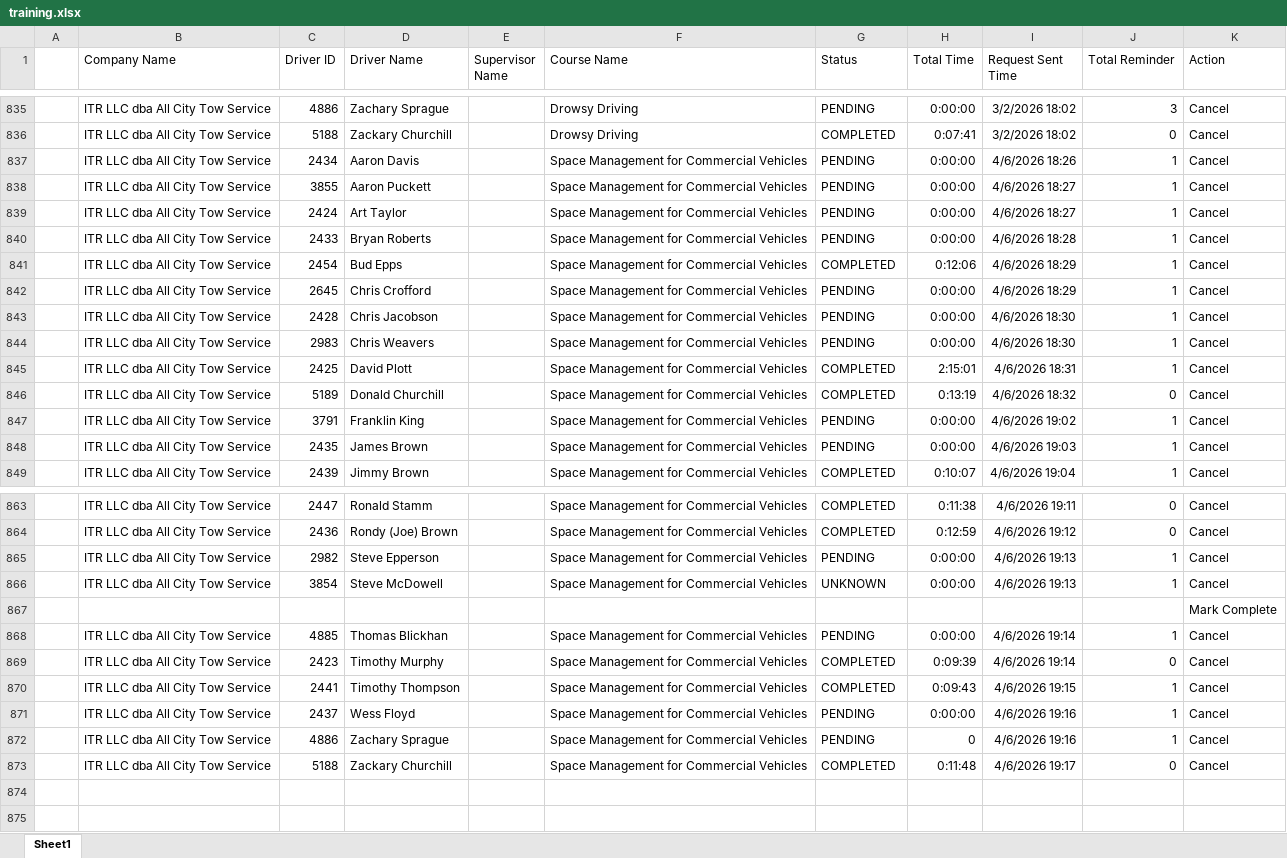
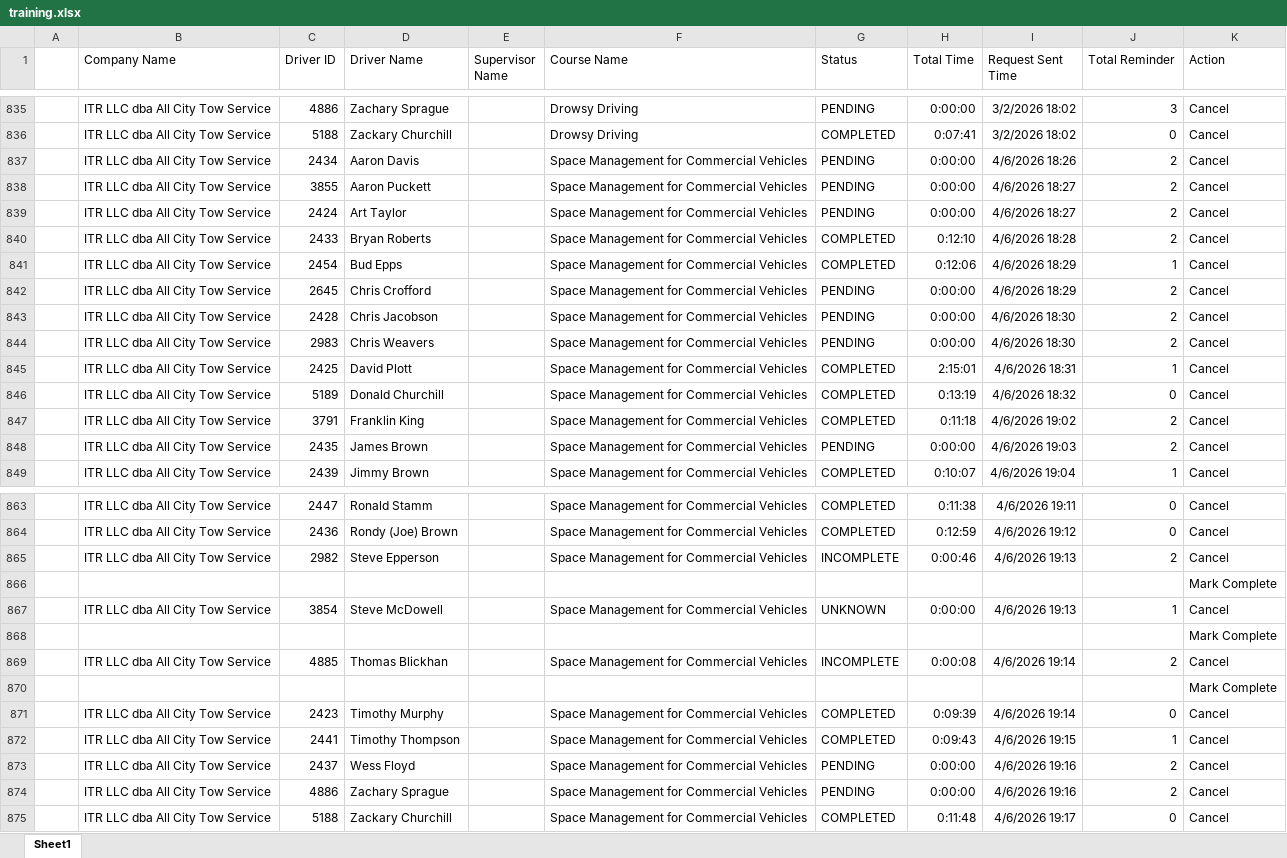
Before and after one commit to jmullins-DEN/All-City-Tow, an Excel workbook: training.xlsx, sheet Sheet1, drawn as a sheet; only a part is shown, gaps mark what is left out; values as stored, in another font and other column widths than the file's, no borders; addresses are those after the commit; the diff covers the shown part only; the diff names each change by its address in the sheet, - before the commit and + after, or states it on an @@ line.

```diff
--- a/training.xlsx (sheet Sheet1)
+++ b/training.xlsx (sheet Sheet1)
-J837:J840 (Total Reminder): 1
+J837:J840 (Total Reminder): 2
-G840 (Status): PENDING
+G840 (Status): COMPLETED
-H840 (Total Time): 0:00:00
+H840 (Total Time): 0:12:10
-J842:J844 (Total Reminder): 1
+J842:J844 (Total Reminder): 2
-G847 (Status): PENDING
+G847 (Status): COMPLETED
-H847 (Total Time): 0:00:00
+H847 (Total Time): 0:11:18
-J847:J848 (Total Reminder): 1
+J847:J848 (Total Reminder): 2
-G865 (Status): PENDING
+G865 (Status): INCOMPLETE
-H865 (Total Time): 0:00:00
+H865 (Total Time): 0:00:46
-J865 (Total Reminder): 1
+J865 (Total Reminder): 2
+row 866:  |  |  |  |  |  |  |  |  |  | Mark Complete
-G869 (Status): PENDING
+G869 (Status): INCOMPLETE
-H869 (Total Time): 0:00:00
+H869 (Total Time): 0:00:08
-J869 (Total Reminder): 1
+J869 (Total Reminder): 2
+row 870:  |  |  |  |  |  |  |  |  |  | Mark Complete
-J873:J874 (Total Reminder): 1
+J873:J874 (Total Reminder): 2
-H874 (Total Time): 0
+H874 (Total Time): 0:00:00
```
Also changed, not shown: 4 edited cells elsewhere in this sheet, camera_events.xlsx, 1 other file.
